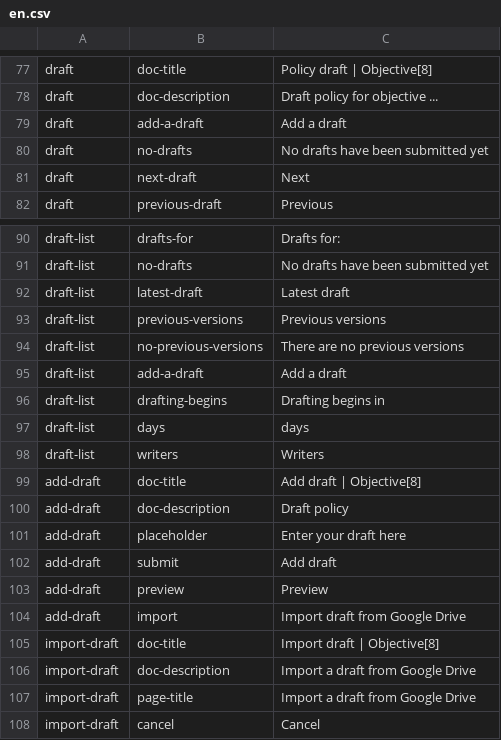
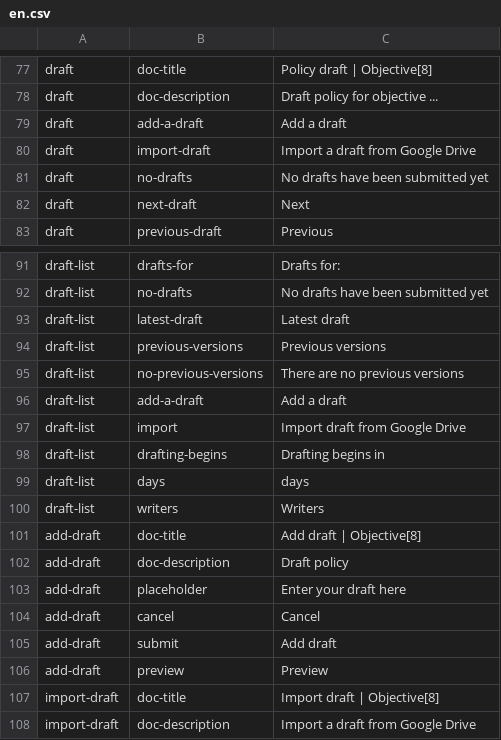
Before and after one commit to ThoughtWorksInc/objective8, a CSV file: resources/translations/en.csv, drawn as a sheet; only a part is shown, gaps mark what is left out; the shorter side is filled out with more unchanged rows; removed rows and columns are numbered as before the commit, all else as after; the diff names each change by its address in the sheet, - before the commit and + after, or states it on an @@ line.

Commit message:
RS & AB | #79 | Move 'Import draft from google drive' button to /drafts and /draft/id (next to add-draft button)

```diff
--- a/resources/translations/en.csv
+++ b/resources/translations/en.csv
+row 80: draft | import-draft | Import a draft from Google Drive
+row 97: draft-list | import | Import draft from Google Drive
+row 104: add-draft | cancel | Cancel
-row 104: add-draft | import | Import draft from Google Drive
```
Also changed, not shown: 8 other files.
